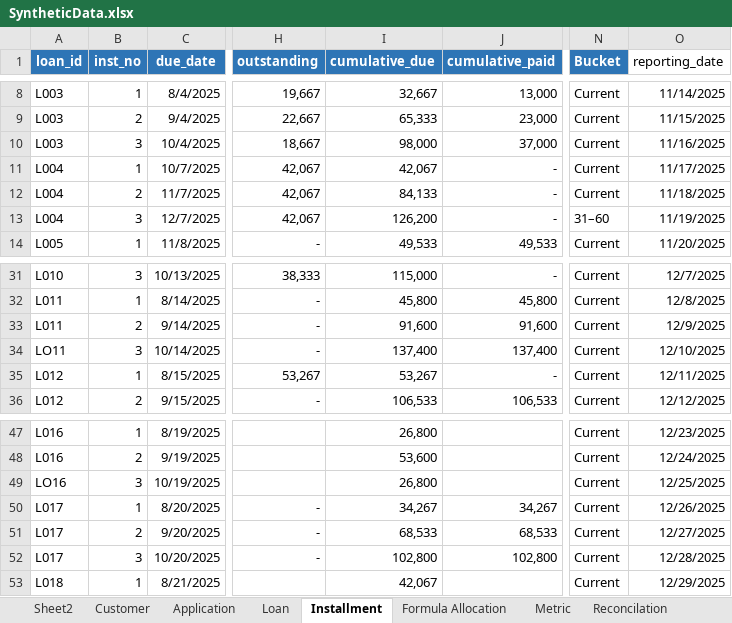
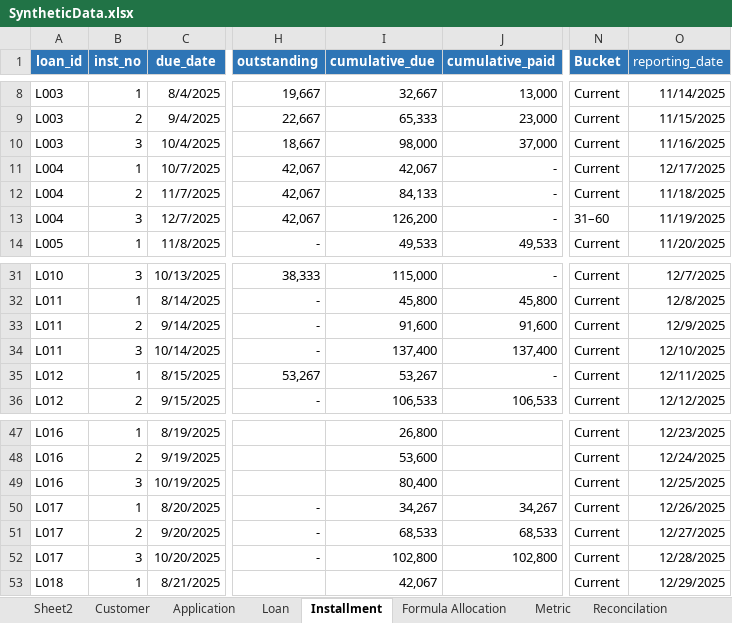
Before and after one commit to Naza1411/CreditRiskAnalysis, an Excel workbook: week_3/SyntheticData.xlsx, sheet Installment, drawn as a sheet; only a part is shown, gaps mark what is left out; values as stored, in another font and other column widths than the file's, no borders; table styles not drawn; the diff names each change by its address in the sheet, - before the commit and + after, or states it on an @@ line.

```diff
--- a/week_3/SyntheticData.xlsx (sheet Installment)
+++ b/week_3/SyntheticData.xlsx (sheet Installment)
@@ O1 fill: none → #2E75B6, text colour: black → #FFFFFF @@
-O11 (reporting_date): 11/17/2025
+O11 (reporting_date): 12/17/2025
-A34 (loan_id): LO11
+A34 (loan_id): L011
-A49 (loan_id): LO16
+A49 (loan_id): L016
-I49 (cumulative_due): 26,800
+I49 (cumulative_due): 80,400
```
Also changed, not shown: sheet Loan, sheet Reconcilation, charts or pictures, 2 other files.
